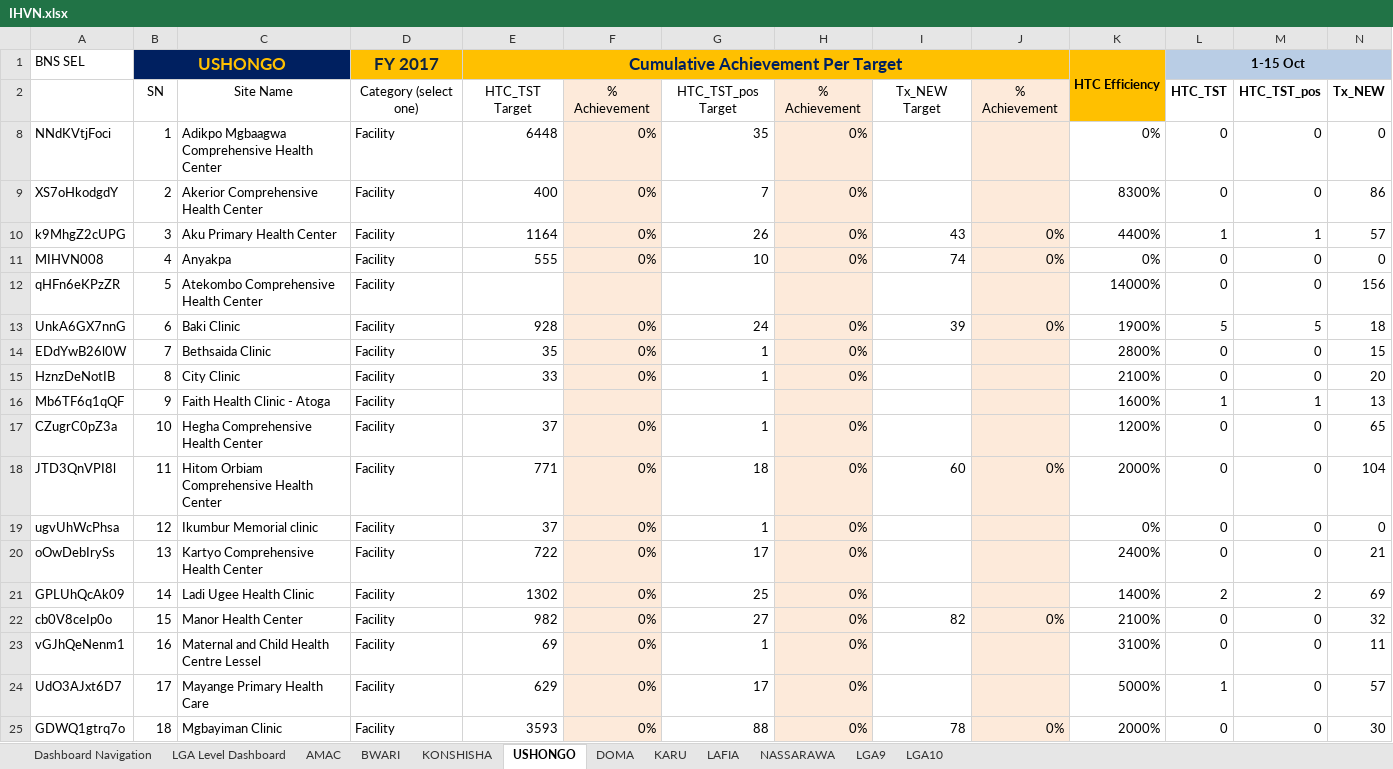
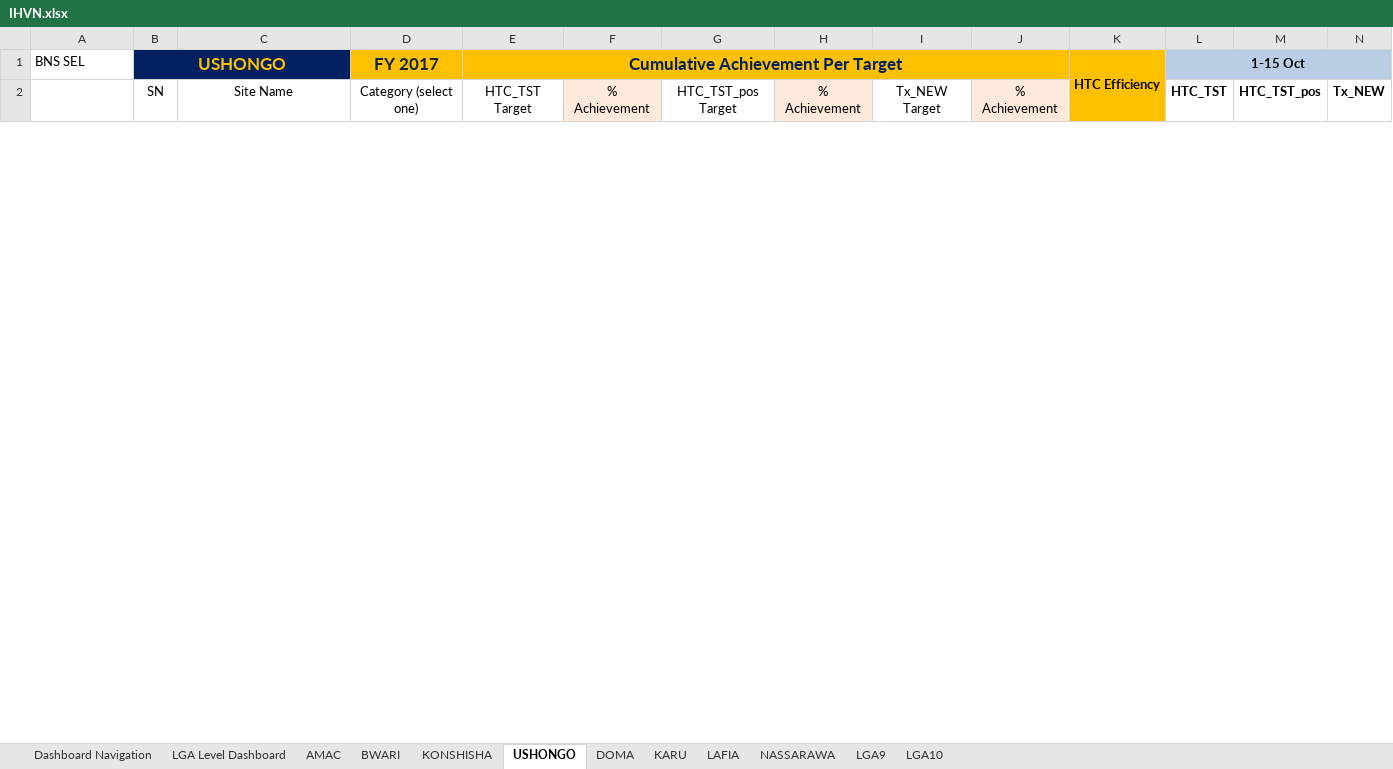
Before and after one commit to emadubuko/shield-portal, an Excel workbook: DMP/Resources/IHVN.xlsx, sheet USHONGO, drawn as a sheet; only a part is shown; values as stored, in another font and other column widths than the file's, no borders; conditional formats not drawn; removed rows and columns are numbered as before the commit, all else as after; rows hold the shown columns only; the diff covers the shown part only; the diff names each change by its address in the sheet, - before the commit and + after, or states it on an @@ line.

```diff
--- a/DMP/Resources/IHVN.xlsx (sheet USHONGO)
+++ b/DMP/Resources/IHVN.xlsx (sheet USHONGO)
-row 8: NNdKVtjFoci | 1 | Adikpo Mgbaagwa Comprehensive Health Center | Facility | 6448 | 0% | 35 | 0% |  |  | 0% | 0 | 0 | 0
-row 9: XS7oHkodgdY | 2 | Akerior Comprehensive Health Center | Facility | 400 | 0% | 7 | 0% |  |  | 8300% | 0 | 0 | 86
-row 10: k9MhgZ2cUPG | 3 | Aku Primary Health Center | Facility | 1164 | 0% | 26 | 0% | 43 | 0% | 4400% | 1 | 1 | 57
-row 11: MIHVN008 | 4 | Anyakpa | Facility | 555 | 0% | 10 | 0% | 74 | 0% | 0% | 0 | 0 | 0
-row 12: qHFn6eKPzZR | 5 | Atekombo Comprehensive Health Center | Facility |  |  |  |  |  |  | 14000% | 0 | 0 | 156
-row 13: UnkA6GX7nnG | 6 | Baki Clinic | Facility | 928 | 0% | 24 | 0% | 39 | 0% | 1900% | 5 | 5 | 18
-row 14: EDdYwB26l0W | 7 | Bethsaida Clinic | Facility | 35 | 0% | 1 | 0% |  |  | 2800% | 0 | 0 | 15
-row 15: HznzDeNotIB | 8 | City Clinic | Facility | 33 | 0% | 1 | 0% |  |  | 2100% | 0 | 0 | 20
-row 16: Mb6TF6q1qQF | 9 | Faith Health Clinic - Atoga | Facility |  |  |  |  |  |  | 1600% | 1 | 1 | 13
-row 17: CZugrC0pZ3a | 10 | Hegha Comprehensive Health Center | Facility | 37 | 0% | 1 | 0% |  |  | 1200% | 0 | 0 | 65
-row 18: JTD3QnVPI8l | 11 | Hitom Orbiam Comprehensive Health Center | Facility | 771 | 0% | 18 | 0% | 60 | 0% | 2000% | 0 | 0 | 104
-row 19: ugvUhWcPhsa | 12 | Ikumbur Memorial clinic | Facility | 37 | 0% | 1 | 0% |  |  | 0% | 0 | 0 | 0
-row 20: oOwDebIrySs | 13 | Kartyo Comprehensive Health Center | Facility | 722 | 0% | 17 | 0% |  |  | 2400% | 0 | 0 | 21
-row 21: GPLUhQcAk09 | 14 | Ladi Ugee Health Clinic | Facility | 1302 | 0% | 25 | 0% |  |  | 1400% | 2 | 2 | 69
-row 22: cb0V8ceIp0o | 15 | Manor Health Center | Facility | 982 | 0% | 27 | 0% | 82 | 0% | 2100% | 0 | 0 | 32
-row 23: vGJhQeNenm1 | 16 | Maternal and Child Health Centre Lessel | Facility | 69 | 0% | 1 | 0% |  |  | 3100% | 0 | 0 | 11
-row 24: UdO3AJxt6D7 | 17 | Mayange Primary Health Care | Facility | 629 | 0% | 17 | 0% |  |  | 5000% | 1 | 0 | 57
-row 25: GDWQ1gtrq7o | 18 | Mgbayiman Clinic | Facility | 3593 | 0% | 88 | 0% | 78 | 0% | 2000% | 0 | 0 | 30
```
Also changed, not shown: 43 added rows and 25 removed rows elsewhere in this sheet, sheet AMAC, sheet KARU, sheet BWARI, sheet KONSHISHA, sheet LAFIA, sheet NASSARAWA, 3 more sheets, DMP/Report/Template/DQA FY2017 Q3/DATIM PIVOT TABLE SAMPLE.xlsx, DMP/Report/Template/DQA FY2017 Q3/Data Quality Assessment tool_v3.xlsm, 53 other files.
